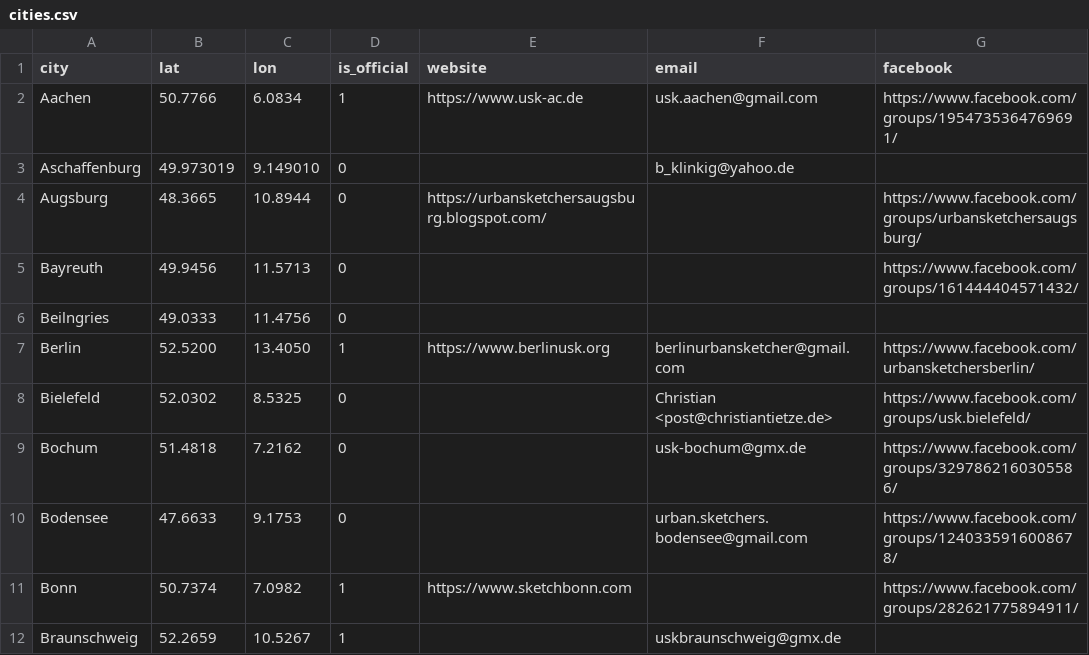
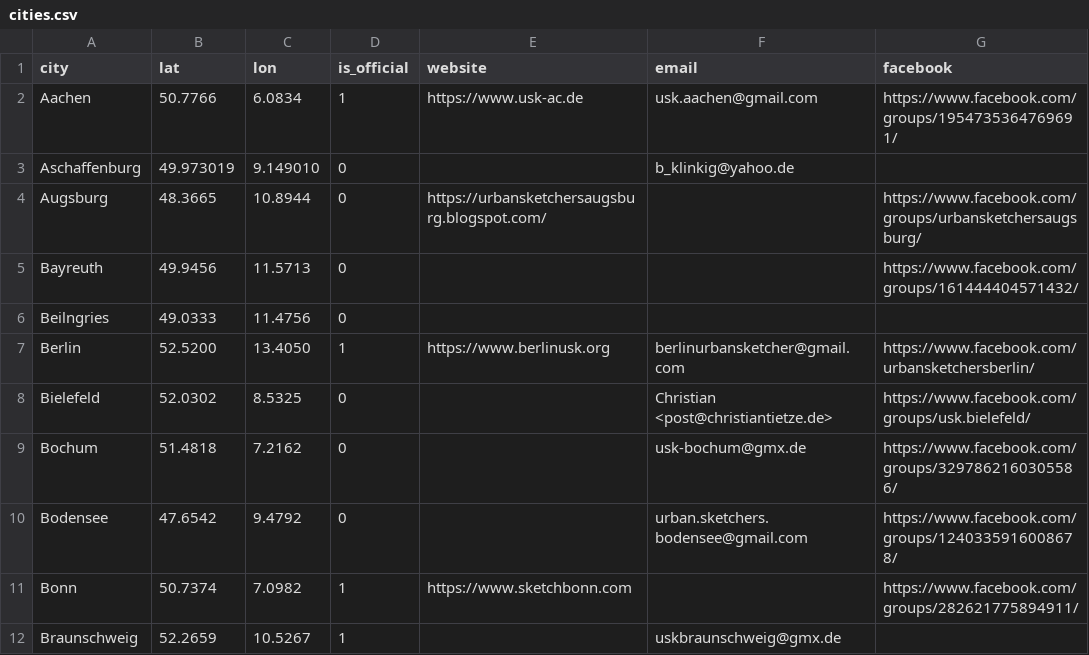
Before and after one commit to UrbanSketchers-de/urbansketchers.de, a CSV file: data/cities.csv, drawn as a sheet; only a part is shown; the diff names each change by its address in the sheet, - before the commit and + after, or states it on an @@ line.

```diff
--- a/data/cities.csv
+++ b/data/cities.csv
-B10 (lat): 47.6633
+B10 (lat): 47.6542
-C10 (lon): 9.1753
+C10 (lon): 9.4792
```
